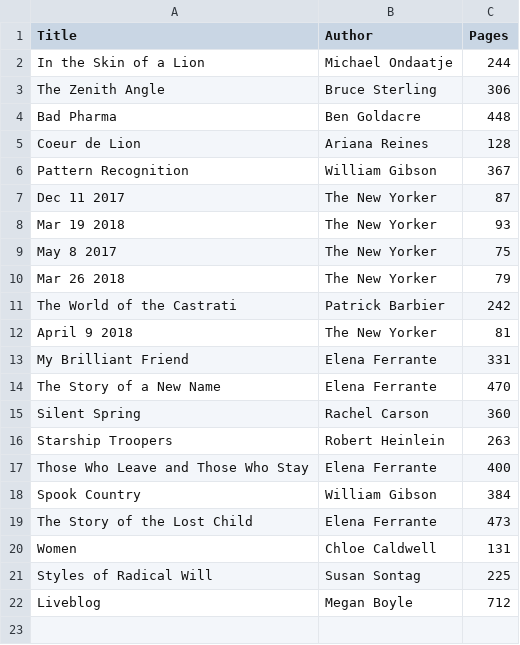
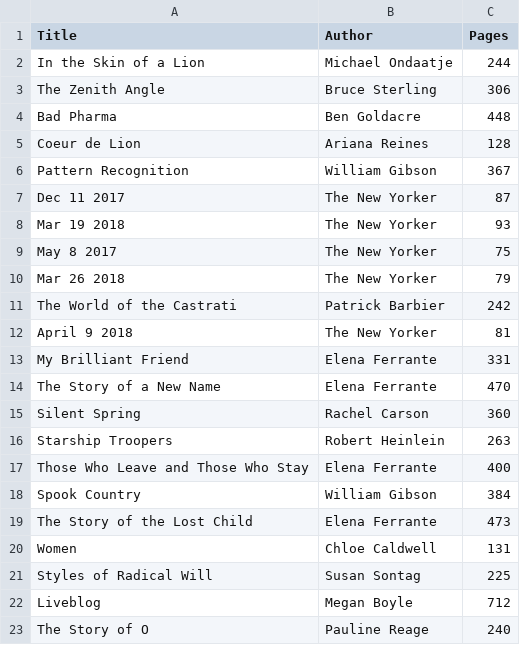
Before and after one commit to ptsteadman/notebook, a CSV file: books.csv, drawn as a sheet; the diff names each change by its address in the sheet, - before the commit and + after, or states it on an @@ line.

Commit message:
story of o

```diff
--- a/books.csv
+++ b/books.csv
+row 23: The Story of O | Pauline Reage | 240
```
